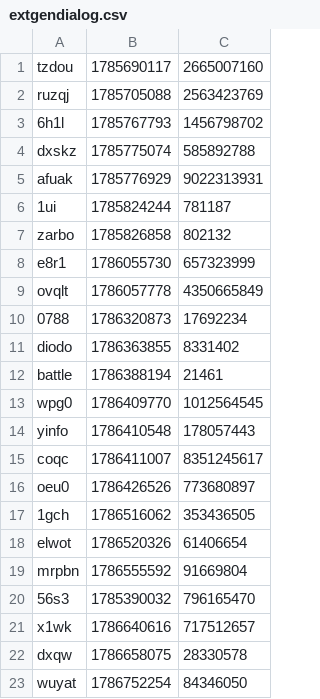
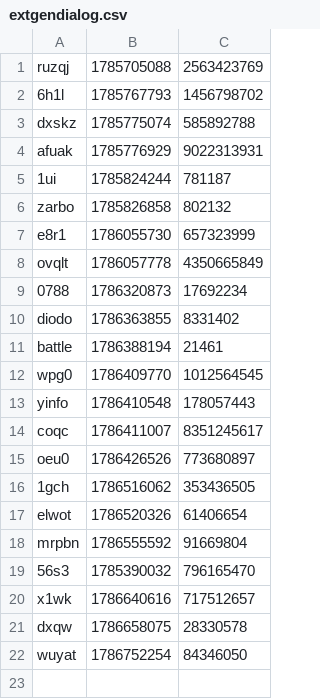
Before and after one commit to iqfi/special-octo-journey, a CSV file: src/extgendialog.csv, drawn as a sheet.

Commit message:
Update extgendialog.csv

```diff
--- a/src/extgendialog.csv
+++ b/src/extgendialog.csv
@@ -1,2 +1 @@
-tzdou,1785690117,2665007160
 ruzqj,1785705088,2563423769
```
